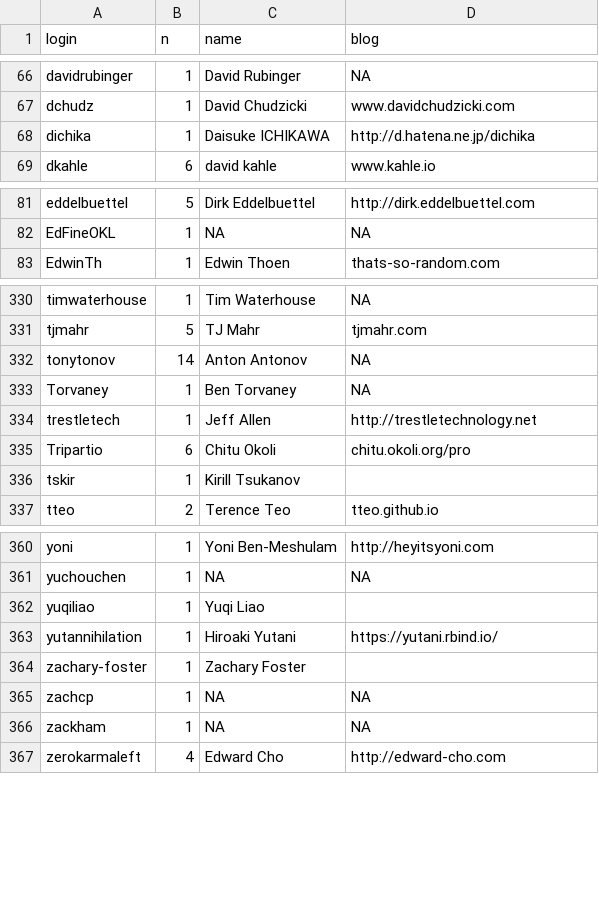
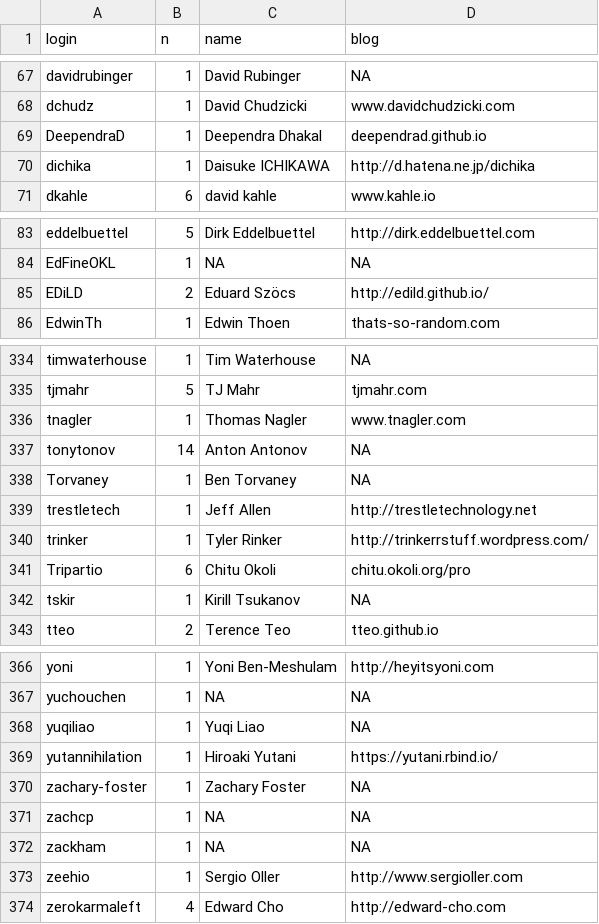
Before and after one commit to hadley/adv-r, a CSV file: contributors.csv, drawn as a sheet; only a part is shown, gaps mark what is left out; the diff covers the shown part only.

Commit message:
Update contributors

```diff
--- a/contributors.csv
+++ b/contributors.csv
@@ -67,2 +68,3 @@ davidrubinger,1,David Rubinger,NA
 dchudz,1,David Chudzicki,www.davidchudzicki.com
+DeependraD,1,Deependra Dhakal,deependrad.github.io
 dichika,1,Daisuke ICHIKAWA,http://d.hatena.ne.jp/dichika
@@ -82,2 +84,3 @@ eddelbuettel,5,Dirk Eddelbuettel,http://dirk.eddelbuettel.com
 EdFineOKL,1,NA,NA
+EDiLD,2,Eduard Szöcs,http://edild.github.io/
 EdwinTh,1,Edwin Thoen,thats-so-random.com
@@ -331,2 +335,3 @@ timwaterhouse,1,Tim Waterhouse,NA
 tjmahr,5,TJ Mahr,tjmahr.com
+tnagler,1,Thomas Nagler,www.tnagler.com
 tonytonov,14,Anton Antonov,NA
@@ -334,4 +339,5 @@ Torvaney,1,Ben Torvaney,NA
 trestletech,1,Jeff Allen,http://trestletechnology.net
+trinker,1,Tyler Rinker,http://trinkerrstuff.wordpress.com/
 Tripartio,6,Chitu Okoli,chitu.okoli.org/pro
-tskir,1,Kirill Tsukanov,
+tskir,1,Kirill Tsukanov,NA
 tteo,2,Terence Teo,tteo.github.io
@@ -361,7 +367,8 @@ yoni,1,Yoni Ben-Meshulam,http://heyitsyoni.com
 yuchouchen,1,NA,NA
-yuqiliao,1,Yuqi Liao,
+yuqiliao,1,Yuqi Liao,NA
 yutannihilation,1,Hiroaki Yutani,https://yutani.rbind.io/
-zachary-foster,1,Zachary Foster,
+zachary-foster,1,Zachary Foster,NA
 zachcp,1,NA,NA
 zackham,1,NA,NA
+zeehio,1,Sergio Oller,http://www.sergioller.com
 zerokarmaleft,4,Edward Cho,http://edward-cho.com
```
Also changed, not shown: 2 added rows and 17 edited cells elsewhere in this file.
